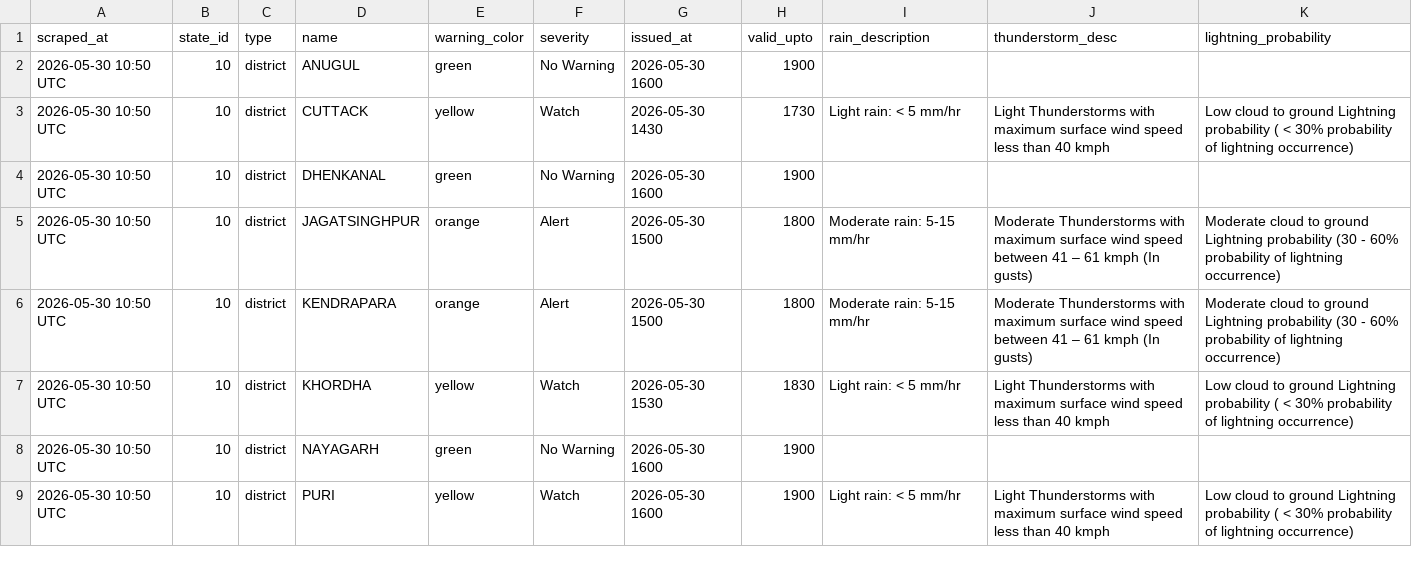
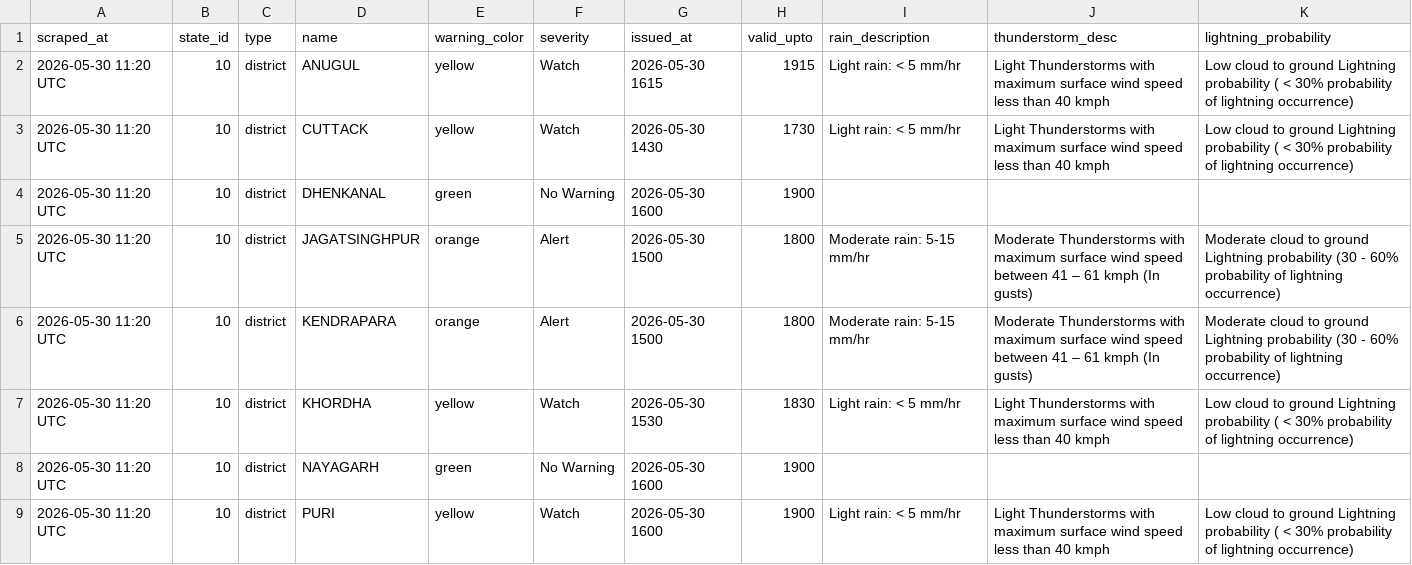
Before and after one commit to tpcodlweatherbulletin-lang/imd-scraper-b, a CSV file: data/district_warnings_latest.csv, drawn as a sheet.

```diff
--- a/data/district_warnings_latest.csv
+++ b/data/district_warnings_latest.csv
@@ -1,9 +1,9 @@
 scraped_at,state_id,type,name,warning_color,severity,issued_at,valid_upto,rain_description,thunderstorm_desc,lightning_probability
-2026-05-30 10:50 UTC,10,district,ANUGUL,green,No Warning,2026-05-30 1600,1900,,,
-2026-05-30 10:50 UTC,10,district,CUTTACK,yellow,Watch,2026-05-30 1430,1730,Light rain: < 5 mm/hr,Light Thunderstorms with maximum surface wind speed less than 40 kmph,Low cloud to ground Lightning probability ( < 30% probability of lightning occurrence)
-2026-05-30 10:50 UTC,10,district,DHENKANAL,green,No Warning,2026-05-30 1600,1900,,,
-2026-05-30 10:50 UTC,10,district,JAGATSINGHPUR,orange,Alert,2026-05-30 1500,1800,Moderate rain: 5-15 mm/hr,Moderate Thunderstorms with maximum surface wind speed between 41 – 61 kmph (In gusts),Moderate cloud to ground Lightning probability (30 - 60% probability of lightning occurrence)
-2026-05-30 10:50 UTC,10,district,KENDRAPARA,orange,Alert,2026-05-30 1500,1800,Moderate rain: 5-15 mm/hr,Moderate Thunderstorms with maximum surface wind speed between 41 – 61 kmph (In gusts),Moderate cloud to ground Lightning probability (30 - 60% probability of lightning occurrence)
-2026-05-30 10:50 UTC,10,district,KHORDHA,yellow,Watch,2026-05-30 1530,1830,Light rain: < 5 mm/hr,Light Thunderstorms with maximum surface wind speed less than 40 kmph,Low cloud to ground Lightning probability ( < 30% probability of lightning occurrence)
-2026-05-30 10:50 UTC,10,district,NAYAGARH,green,No Warning,2026-05-30 1600,1900,,,
-2026-05-30 10:50 UTC,10,district,PURI,yellow,Watch,2026-05-30 1600,1900,Light rain: < 5 mm/hr,Light Thunderstorms with maximum surface wind speed less than 40 kmph,Low cloud to ground Lightning probability ( < 30% probability of lightning occurrence)
+2026-05-30 11:20 UTC,10,district,ANUGUL,yellow,Watch,2026-05-30 1615,1915,Light rain: < 5 mm/hr,Light Thunderstorms with maximum surface wind speed less than 40 kmph,Low cloud to ground Lightning probability ( < 30% probability of lightning occurrence)
+2026-05-30 11:20 UTC,10,district,CUTTACK,yellow,Watch,2026-05-30 1430,1730,Light rain: < 5 mm/hr,Light Thunderstorms with maximum surface wind speed less than 40 kmph,Low cloud to ground Lightning probability ( < 30% probability of lightning occurrence)
+2026-05-30 11:20 UTC,10,district,DHENKANAL,green,No Warning,2026-05-30 1600,1900,,,
+2026-05-30 11:20 UTC,10,district,JAGATSINGHPUR,orange,Alert,2026-05-30 1500,1800,Moderate rain: 5-15 mm/hr,Moderate Thunderstorms with maximum surface wind speed between 41 – 61 kmph (In gusts),Moderate cloud to ground Lightning probability (30 - 60% probability of lightning occurrence)
+2026-05-30 11:20 UTC,10,district,KENDRAPARA,orange,Alert,2026-05-30 1500,1800,Moderate rain: 5-15 mm/hr,Moderate Thunderstorms with maximum surface wind speed between 41 – 61 kmph (In gusts),Moderate cloud to ground Lightning probability (30 - 60% probability of lightning occurrence)
+2026-05-30 11:20 UTC,10,district,KHORDHA,yellow,Watch,2026-05-30 1530,1830,Light rain: < 5 mm/hr,Light Thunderstorms with maximum surface wind speed less than 40 kmph,Low cloud to ground Lightning probability ( < 30% probability of lightning occurrence)
+2026-05-30 11:20 UTC,10,district,NAYAGARH,green,No Warning,2026-05-30 1600,1900,,,
+2026-05-30 11:20 UTC,10,district,PURI,yellow,Watch,2026-05-30 1600,1900,Light rain: < 5 mm/hr,Light Thunderstorms with maximum surface wind speed less than 40 kmph,Low cloud to ground Lightning probability ( < 30% probability of lightning occurrence)
```
Also changed, not shown: 1 other file.
